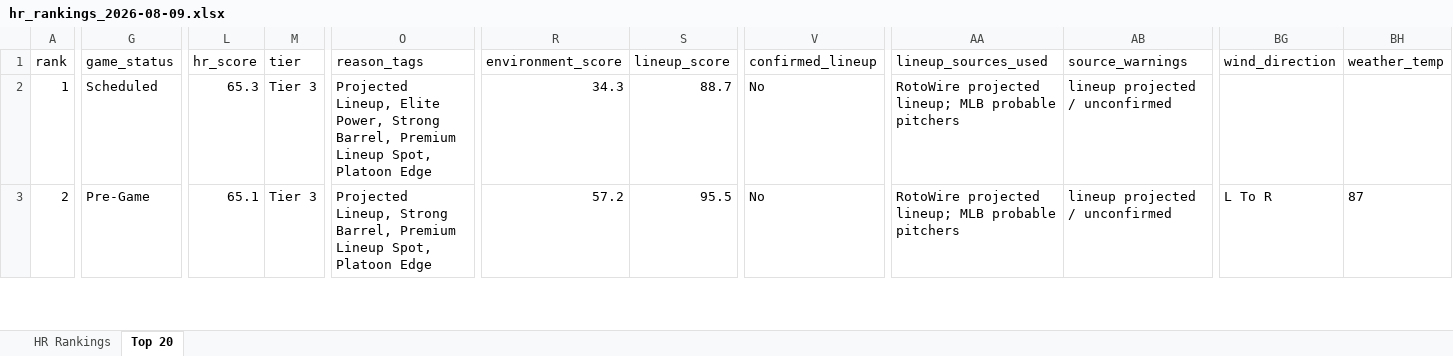
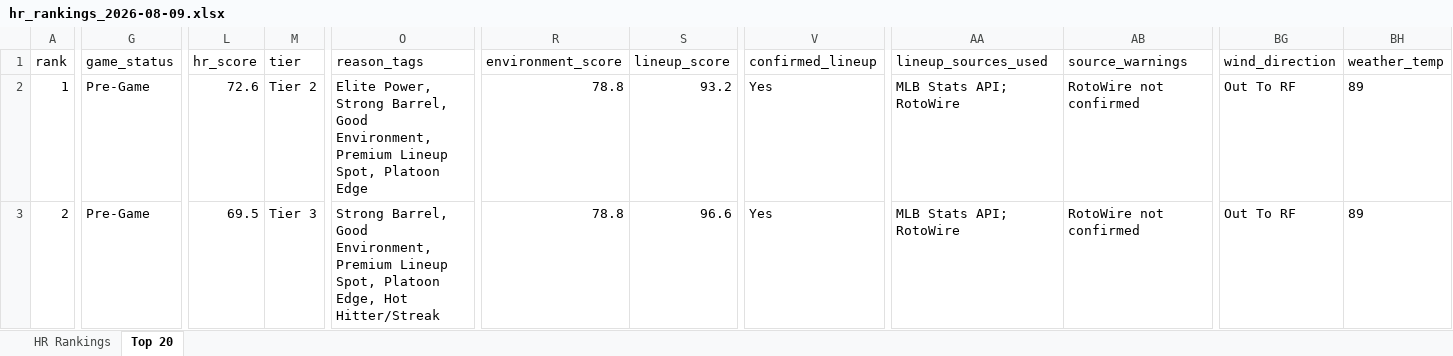
Before and after one commit to etbell28/hitter-tool, an Excel workbook: outputs/daily/hr_rankings_2026-08-09.xlsx, sheet Top 20, drawn as a sheet; only a part is shown, gaps mark what is left out; values as stored, in another font and other column widths than the file's, no borders; the diff covers the shown part only; the diff names each change by its address in the sheet, - before the commit and + after, or states it on an @@ line.

```diff
--- a/outputs/daily/hr_rankings_2026-08-09.xlsx (sheet Top 20)
+++ b/outputs/daily/hr_rankings_2026-08-09.xlsx (sheet Top 20)
-G2 (game_status): Scheduled
+G2 (game_status): Pre-Game
-L2 (hr_score): 65.3
+L2 (hr_score): 72.6
-M2 (tier): Tier 3
+M2 (tier): Tier 2
-O2 (reason_tags): Projected Lineup, Elite Power, Strong Barrel, Premium Lineup…
+O2 (reason_tags): Elite Power, Strong Barrel, Good Environment, Premium Lineup…
-R2 (environment_score): 34.3
+R2 (environment_score): 78.8
-S2 (lineup_score): 88.7
+S2 (lineup_score): 93.2
-V2:V3 (confirmed_lineup): No
+V2:V3 (confirmed_lineup): Yes
-AA2:AA3 (lineup_sources_used): RotoWire projected lineup; MLB probable pitchers
+AA2:AA3 (lineup_sources_used): MLB Stats API; RotoWire
-AB2:AB3 (source_warnings): lineup projected / unconfirmed
+AB2:AB3 (source_warnings): RotoWire not confirmed
-BG2 (wind_direction): (empty)
+BG2 (wind_direction): Out To RF
-BH2 (weather_temp): (empty)
+BH2 (weather_temp): 89
-L3 (hr_score): 65.1
+L3 (hr_score): 69.5
-O3 (reason_tags): Projected Lineup, Strong Barrel, Premium Lineup Spot, Platoon Edge
+O3 (reason_tags): Strong Barrel, Good Environment, Premium Lineup Spot, Platoon Edge, Hot Hitter/Streak
-R3 (environment_score): 57.2
+R3 (environment_score): 78.8
-S3 (lineup_score): 95.5
+S3 (lineup_score): 96.6
-BG3 (wind_direction): L To R
+BG3 (wind_direction): Out To RF
-BH3 (weather_temp): 87
+BH3 (weather_temp): 89
```
Also changed, not shown: 871 edited cells elsewhere in this sheet, sheet HR Rankings, outputs/daily/hr_rankings_2026-08-09_full.xlsx, outputs/hr_rankings.xlsx, 11 other files.
